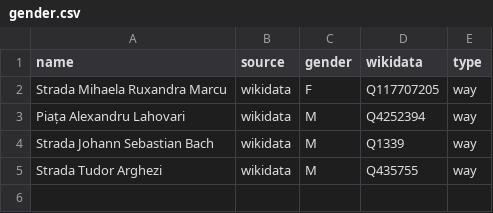
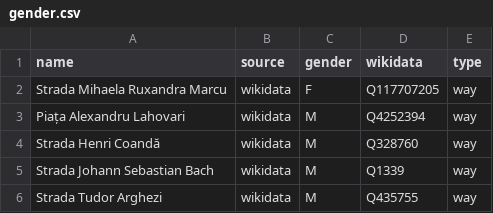
Before and after one commit to EqualStreetNames/equalstreetnames-bucharest, a CSV file: data/gender.csv, drawn as a sheet.

```diff
--- a/data/gender.csv
+++ b/data/gender.csv
@@ -3,2 +3,3 @@ name,source,gender,wikidata,type
 "Piața Alexandru Lahovari",wikidata,M,Q4252394,way
+"Strada Henri Coandă",wikidata,M,Q328760,way
 "Strada Johann Sebastian Bach",wikidata,M,Q1339,way
```
Also changed, not shown: data/other.csv, 3 other files.
